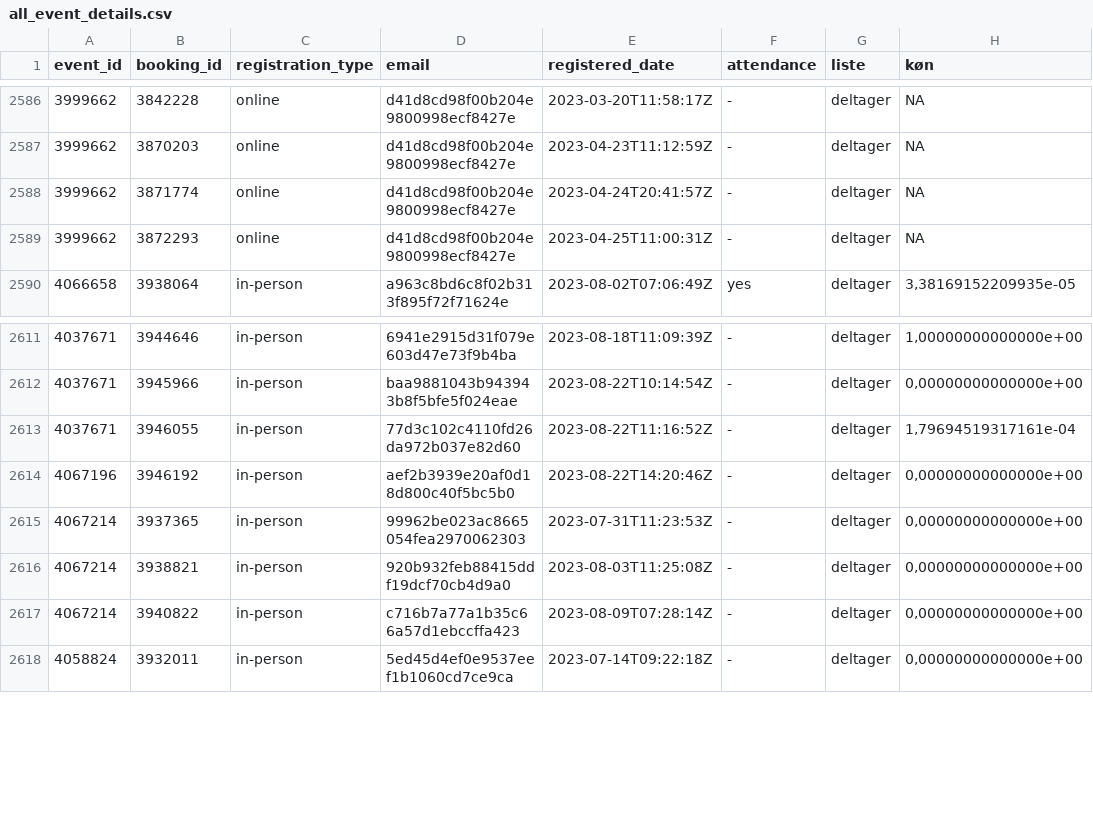
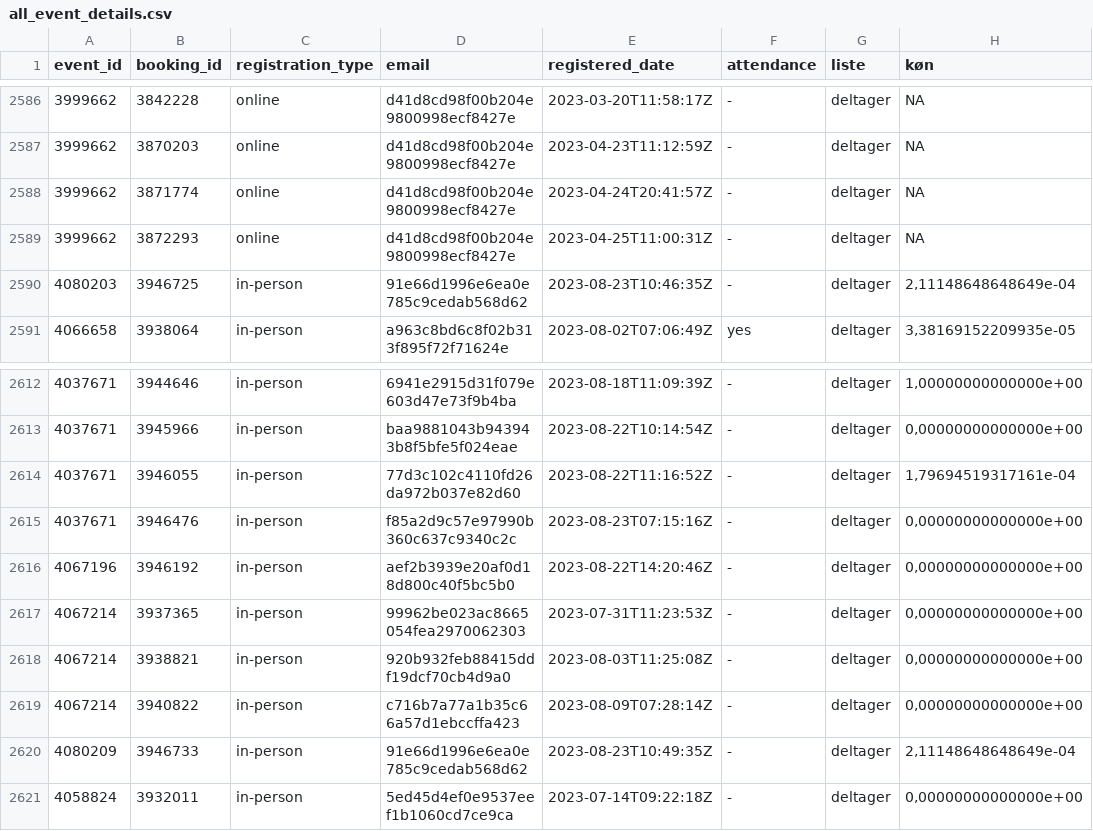
Before and after one commit to KUBDatalab/tal-og-data, a CSV file: data/event_data/all_event_details.csv, drawn as a sheet; only a part is shown, gaps mark what is left out.

```diff
--- a/data/event_data/all_event_details.csv
+++ b/data/event_data/all_event_details.csv
@@ -2589,2 +2589,3 @@ event_id;booking_id;registration_type;email;registered_date;attendance;liste;kø
 3999662;3872293;online;d41d8cd98f00b204e9800998ecf8427e;2023-04-25T11:00:31Z;-;deltager;NA
+4080203;3946725;in-person;91e66d1996e6ea0e785c9cedab568d62;2023-08-23T10:46:35Z;-;deltager;2,11148648648649e-04
 4066658;3938064;in-person;a963c8bd6c8f02b313f895f72f71624e;2023-08-02T07:06:49Z;yes;deltager;3,38169152209935e-05
@@ -2613,2 +2614,3 @@ event_id;booking_id;registration_type;email;registered_date;attendance;liste;kø
 4037671;3946055;in-person;77d3c102c4110fd26da972b037e82d60;2023-08-22T11:16:52Z;-;deltager;1,79694519317161e-04
+4037671;3946476;in-person;f85a2d9c57e97990b360c637c9340c2c;2023-08-23T07:15:16Z;-;deltager;0,00000000000000e+00
 4067196;3946192;in-person;aef2b3939e20af0d18d800c40f5bc5b0;2023-08-22T14:20:46Z;-;deltager;0,00000000000000e+00
@@ -2617,2 +2619,3 @@ event_id;booking_id;registration_type;email;registered_date;attendance;liste;kø
 4067214;3940822;in-person;c716b7a77a1b35c66a57d1ebccffa423;2023-08-09T07:28:14Z;-;deltager;0,00000000000000e+00
+4080209;3946733;in-person;91e66d1996e6ea0e785c9cedab568d62;2023-08-23T10:49:35Z;-;deltager;2,11148648648649e-04
 4058824;3932011;in-person;5ed45d4ef0e9537eef1b1060cd7ce9ca;2023-07-14T09:22:18Z;-;deltager;0,00000000000000e+00
```
Also changed, not shown: data/event_data/current_events_details.csv, 6 other files.
